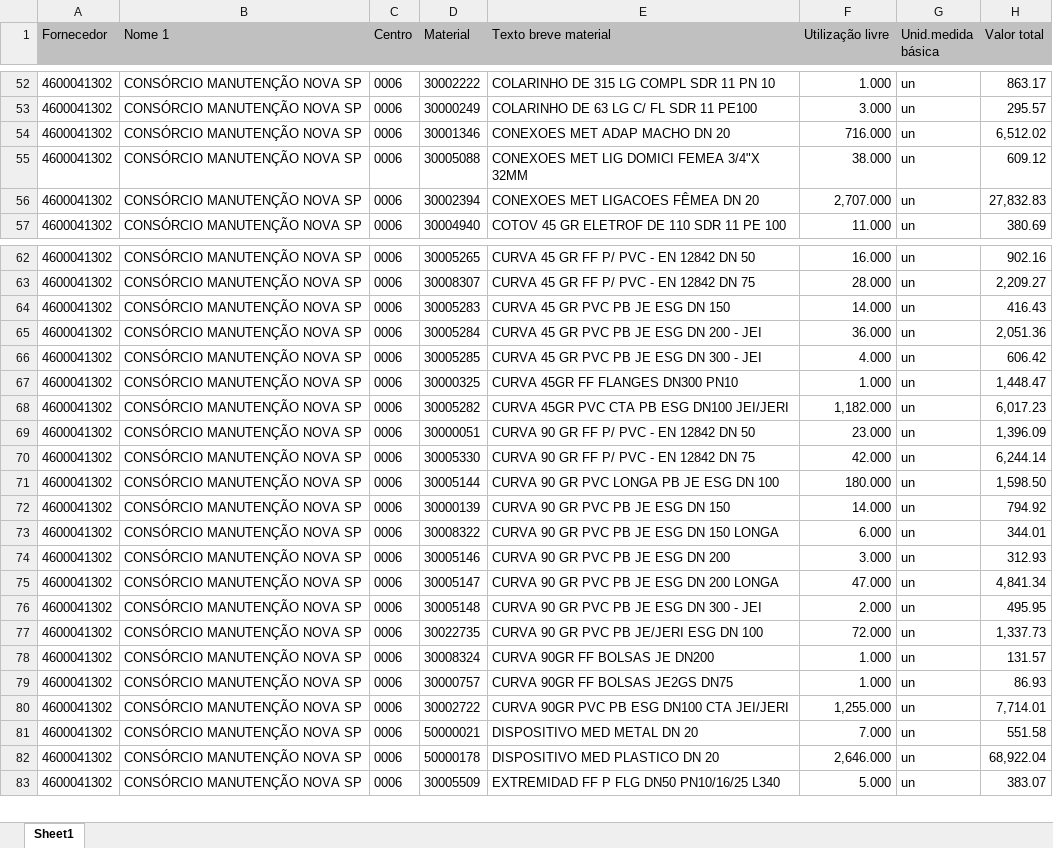
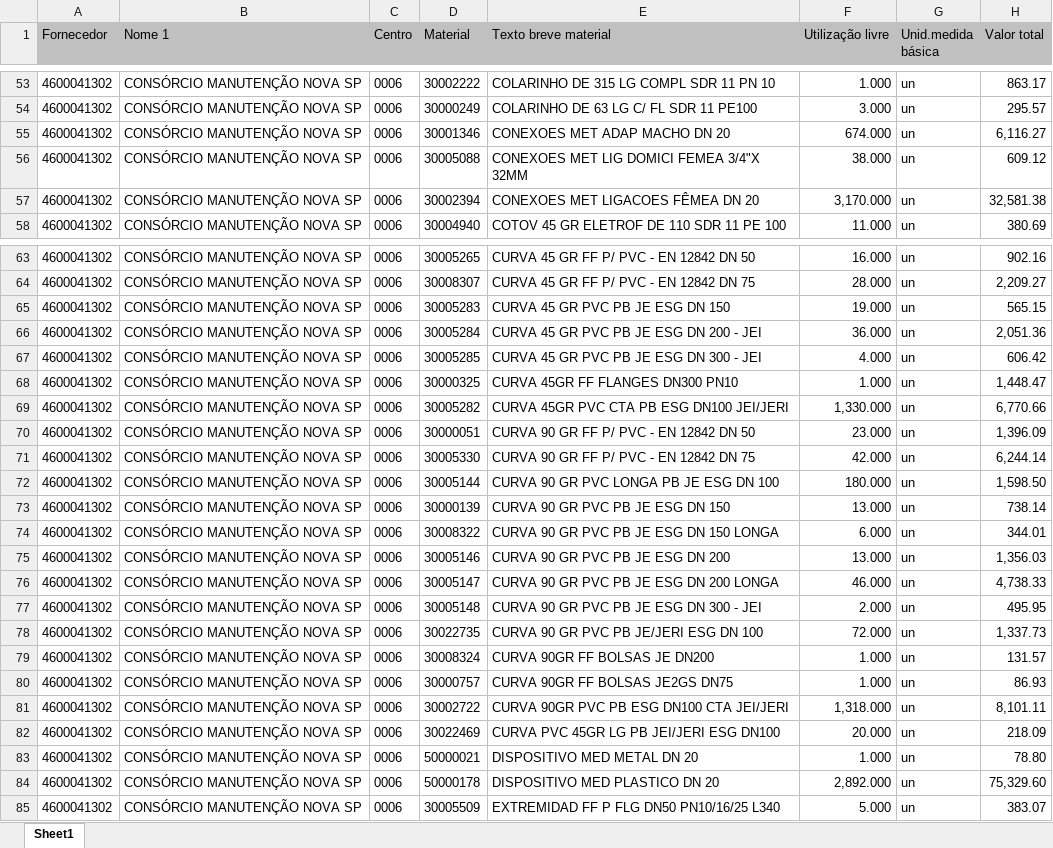
Before and after one commit to hyslan/Val, an Excel workbook: sheets/estoque_4600041302.XLSX, sheet Sheet1, drawn as a sheet; only a part is shown, gaps mark what is left out; values as stored, in another font and other column widths than the file's, no borders; addresses are those after the commit; the diff covers the shown part only; the diff names each change by its address in the sheet, - before the commit and + after, or states it on an @@ line.

```diff
--- a/sheets/estoque_4600041302.XLSX (sheet Sheet1)
+++ b/sheets/estoque_4600041302.XLSX (sheet Sheet1)
-F55 (Utilização livre): 716.000
+F55 (Utilização livre): 674.000
-H55 (Valor total): 6,512.02
+H55 (Valor total): 6,116.27
-F57 (Utilização livre): 2,707.000
+F57 (Utilização livre): 3,170.000
-H57 (Valor total): 27,832.83
+H57 (Valor total): 32,581.38
-F65 (Utilização livre): 14.000
+F65 (Utilização livre): 19.000
-H65 (Valor total): 416.43
+H65 (Valor total): 565.15
-F69 (Utilização livre): 1,182.000
+F69 (Utilização livre): 1,330.000
-H69 (Valor total): 6,017.23
+H69 (Valor total): 6,770.66
-F73 (Utilização livre): 14.000
+F73 (Utilização livre): 13.000
-H73 (Valor total): 794.92
+H73 (Valor total): 738.14
-F75 (Utilização livre): 3.000
+F75 (Utilização livre): 13.000
-H75 (Valor total): 312.93
+H75 (Valor total): 1,356.03
-F76 (Utilização livre): 47.000
+F76 (Utilização livre): 46.000
-H76 (Valor total): 4,841.34
+H76 (Valor total): 4,738.33
-F81 (Utilização livre): 1,255.000
+F81 (Utilização livre): 1,318.000
-H81 (Valor total): 7,714.01
+H81 (Valor total): 8,101.11
+row 82: 4600041302 | CONSÓRCIO MANUTENÇÃO NOVA SP | 0006 | 30022469 | CURVA PVC 45GR LG PB JEI/JERI ESG DN100 | 20.000 | un | 218.09
-F83 (Utilização livre): 7.000
+F83 (Utilização livre): 1.000
-H83 (Valor total): 551.58
+H83 (Valor total): 78.80
-F84 (Utilização livre): 2,646.000
+F84 (Utilização livre): 2,892.000
-H84 (Valor total): 68,922.04
+H84 (Valor total): 75,329.60
```
Also changed, not shown: 1 added row, 1 removed row and 80 edited cells elsewhere in this sheet, sheets/estoque_4600056089.XLSX.
